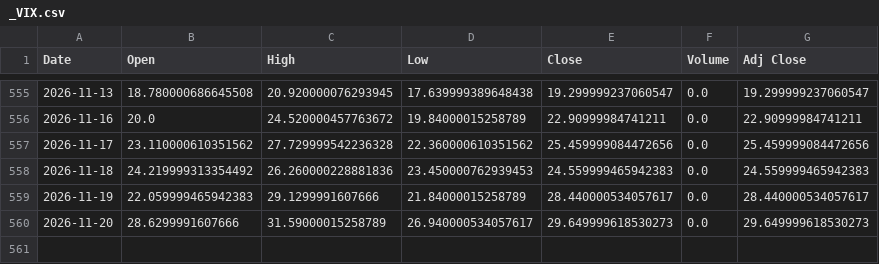
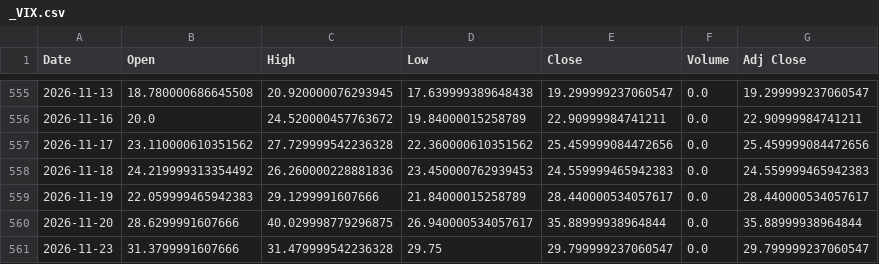
Before and after one commit to 26yamer/jp-swing-data, a CSV file: data/ohlcv/_VIX.csv, drawn as a sheet; only a part is shown, gaps mark what is left out.

```diff
--- a/data/ohlcv/_VIX.csv
+++ b/data/ohlcv/_VIX.csv
@@ -559,2 +559,3 @@ Date,Open,High,Low,Close,Volume,Adj Close
 2026-11-19,22.059999465942383,29.1299991607666,21.84000015258789,28.440000534057617,0.0,28.440000534057617
-2026-11-20,28.6299991607666,31.59000015258789,26.940000534057617,29.649999618530273,0.0,29.649999618530273
+2026-11-20,28.6299991607666,40.029998779296875,26.940000534057617,35.88999938964844,0.0,35.88999938964844
+2026-11-23,31.3799991607666,31.479999542236328,29.75,29.799999237060547,0.0,29.799999237060547
```
Also changed, not shown: data/ohlcv/2621.T.csv, data/ohlcv/GC_F.csv, 54 other files.
